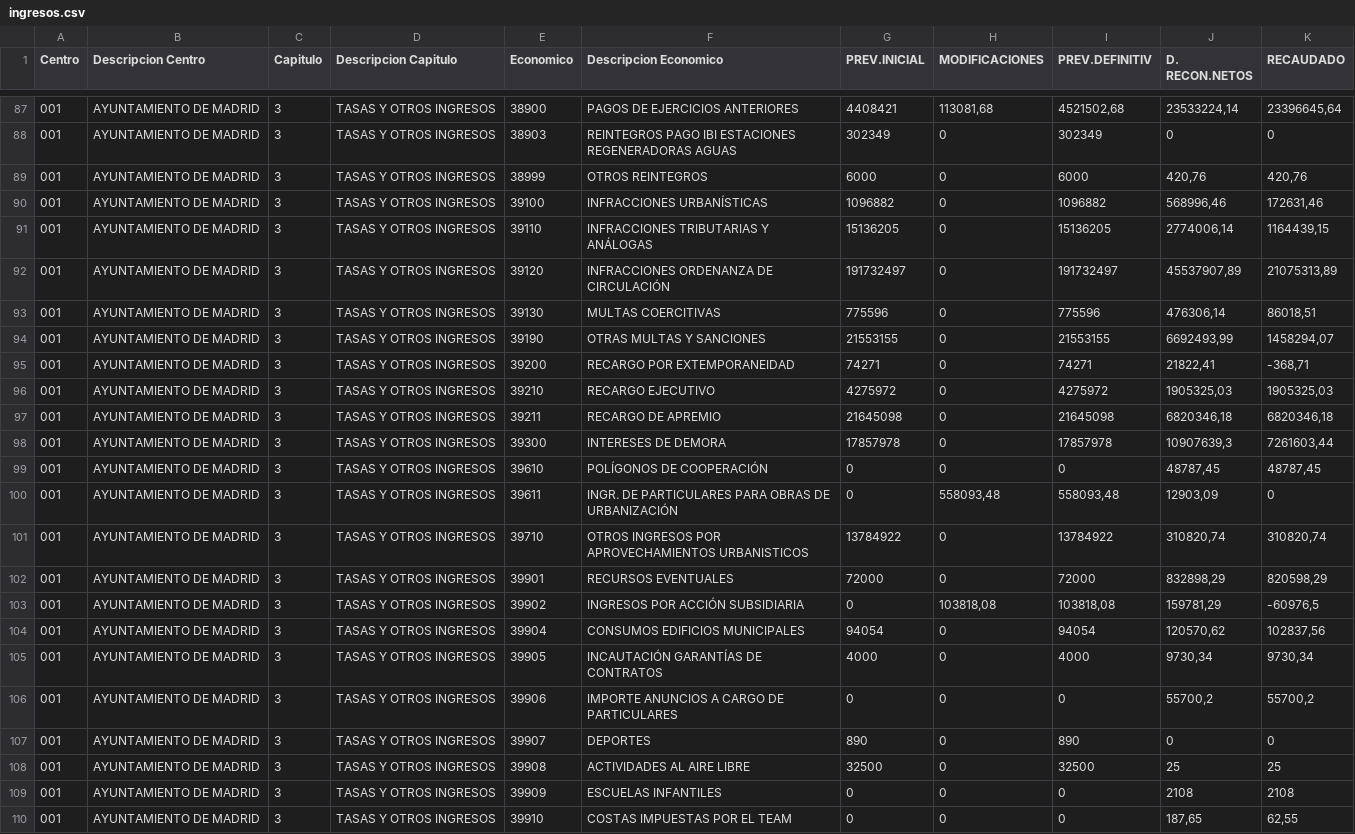
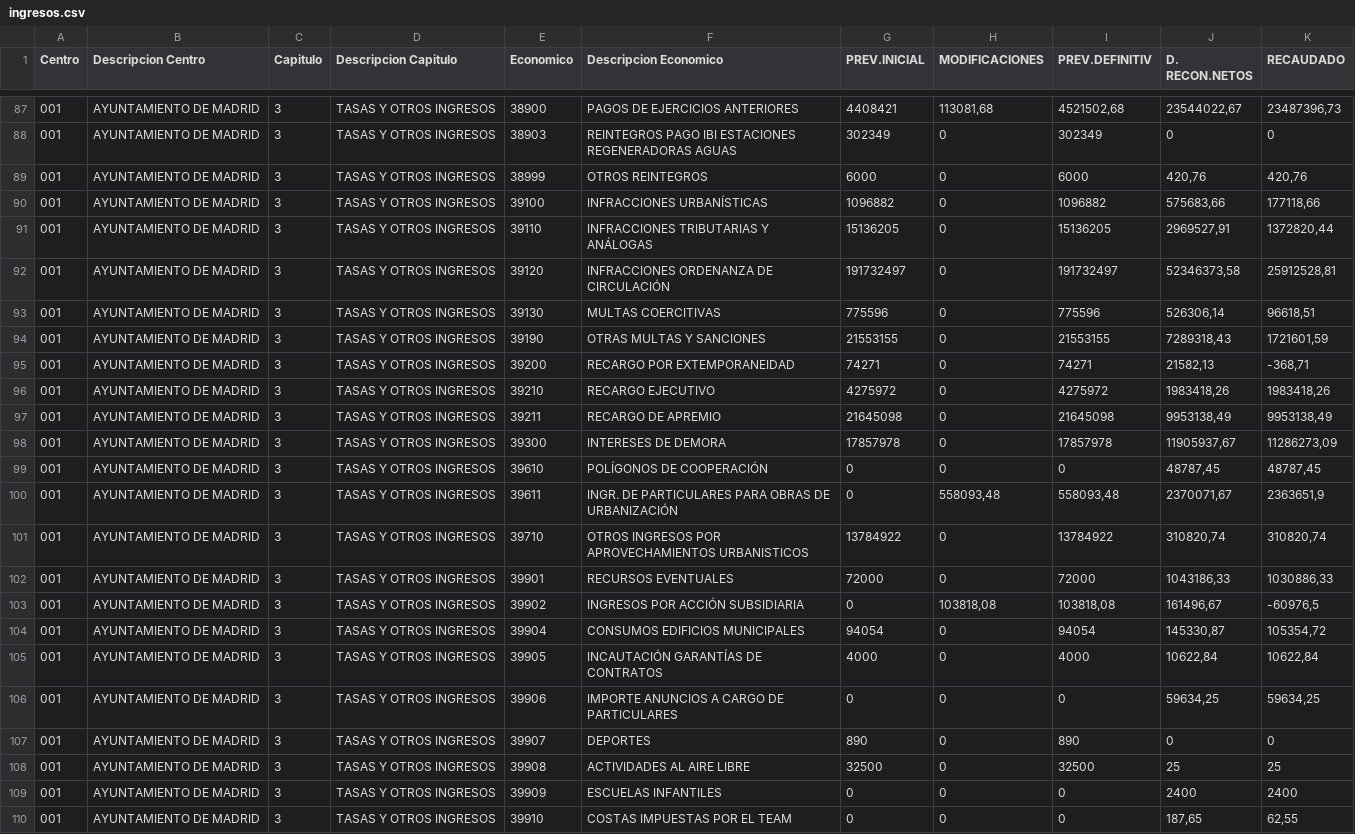
Before and after one commit to civio/presupuesto-madrid, a CSV file: data/en/municipio/2020/ingresos.csv, drawn as a sheet; only a part is shown, gaps mark what is left out; the diff covers the shown part only.

```diff
--- a/data/en/municipio/2020/ingresos.csv
+++ b/data/en/municipio/2020/ingresos.csv
@@ -87,24 +87,24 @@ Centro;Descripcion Centro;Capitulo;Descripcion Capitulo;Economico;Descripcion Ec
-001;AYUNTAMIENTO DE MADRID;3;TASAS Y OTROS INGRESOS;38900;PAGOS DE  EJERCICIOS ANTERIORES;4408421;113081,68;4521502,68;23533224,14;23396645,64
+001;AYUNTAMIENTO DE MADRID;3;TASAS Y OTROS INGRESOS;38900;PAGOS DE  EJERCICIOS ANTERIORES;4408421;113081,68;4521502,68;23544022,67;23487396,73
 001;AYUNTAMIENTO DE MADRID;3;TASAS Y OTROS INGRESOS;38903;REINTEGROS PAGO IBI ESTACIONES REGENERADORAS AGUAS;302349;0;302349;0;0
 001;AYUNTAMIENTO DE MADRID;3;TASAS Y OTROS INGRESOS;38999;OTROS REINTEGROS;6000;0;6000;420,76;420,76
-001;AYUNTAMIENTO DE MADRID;3;TASAS Y OTROS INGRESOS;39100;INFRACCIONES URBANÍSTICAS;1096882;0;1096882;568996,46;172631,46
-001;AYUNTAMIENTO DE MADRID;3;TASAS Y OTROS INGRESOS;39110;INFRACCIONES TRIBUTARIAS Y ANÁLOGAS;15136205;0;15136205;2774006,14;1164439,15
-001;AYUNTAMIENTO DE MADRID;3;TASAS Y OTROS INGRESOS;39120;INFRACCIONES ORDENANZA DE CIRCULACIÓN;191732497;0;191732497;45537907,89;21075313,89
-001;AYUNTAMIENTO DE MADRID;3;TASAS Y OTROS INGRESOS;39130;MULTAS COERCITIVAS;775596;0;775596;476306,14;86018,51
-001;AYUNTAMIENTO DE MADRID;3;TASAS Y OTROS INGRESOS;39190;OTRAS MULTAS Y SANCIONES;21553155;0;21553155;6692493,99;1458294,07
-001;AYUNTAMIENTO DE MADRID;3;TASAS Y OTROS INGRESOS;39200;RECARGO POR EXTEMPORANEIDAD;74271;0;74271;21822,41;-368,71
-001;AYUNTAMIENTO DE MADRID;3;TASAS Y OTROS INGRESOS;39210;RECARGO EJECUTIVO;4275972;0;4275972;1905325,03;1905325,03
-001;AYUNTAMIENTO DE MADRID;3;TASAS Y OTROS INGRESOS;39211;RECARGO DE APREMIO;21645098;0;21645098;6820346,18;6820346,18
-001;AYUNTAMIENTO DE MADRID;3;TASAS Y OTROS INGRESOS;39300;INTERESES DE DEMORA;17857978;0;17857978;10907639,3;7261603,44
+001;AYUNTAMIENTO DE MADRID;3;TASAS Y OTROS INGRESOS;39100;INFRACCIONES URBANÍSTICAS;1096882;0;1096882;575683,66;177118,66
+001;AYUNTAMIENTO DE MADRID;3;TASAS Y OTROS INGRESOS;39110;INFRACCIONES TRIBUTARIAS Y ANÁLOGAS;15136205;0;15136205;2969527,91;1372820,44
+001;AYUNTAMIENTO DE MADRID;3;TASAS Y OTROS INGRESOS;39120;INFRACCIONES ORDENANZA DE CIRCULACIÓN;191732497;0;191732497;52346373,58;25912528,81
+001;AYUNTAMIENTO DE MADRID;3;TASAS Y OTROS INGRESOS;39130;MULTAS COERCITIVAS;775596;0;775596;526306,14;96618,51
+001;AYUNTAMIENTO DE MADRID;3;TASAS Y OTROS INGRESOS;39190;OTRAS MULTAS Y SANCIONES;21553155;0;21553155;7289318,43;1721601,59
+001;AYUNTAMIENTO DE MADRID;3;TASAS Y OTROS INGRESOS;39200;RECARGO POR EXTEMPORANEIDAD;74271;0;74271;21582,13;-368,71
+001;AYUNTAMIENTO DE MADRID;3;TASAS Y OTROS INGRESOS;39210;RECARGO EJECUTIVO;4275972;0;4275972;1983418,26;1983418,26
+001;AYUNTAMIENTO DE MADRID;3;TASAS Y OTROS INGRESOS;39211;RECARGO DE APREMIO;21645098;0;21645098;9953138,49;9953138,49
+001;AYUNTAMIENTO DE MADRID;3;TASAS Y OTROS INGRESOS;39300;INTERESES DE DEMORA;17857978;0;17857978;11905937,67;11286273,09
 001;AYUNTAMIENTO DE MADRID;3;TASAS Y OTROS INGRESOS;39610;POLÍGONOS DE COOPERACIÓN;0;0;0;48787,45;48787,45
-001;AYUNTAMIENTO DE MADRID;3;TASAS Y OTROS INGRESOS;39611;INGR.  DE PARTICULARES PARA OBRAS DE URBANIZACIÓN;0;558093,48;558093,48;12903,09;0
+001;AYUNTAMIENTO DE MADRID;3;TASAS Y OTROS INGRESOS;39611;INGR.  DE PARTICULARES PARA OBRAS DE URBANIZACIÓN;0;558093,48;558093,48;2370071,67;2363651,9
 001;AYUNTAMIENTO DE MADRID;3;TASAS Y OTROS INGRESOS;39710;OTROS INGRESOS POR APROVECHAMIENTOS URBANISTICOS;13784922;0;13784922;310820,74;310820,74
-001;AYUNTAMIENTO DE MADRID;3;TASAS Y OTROS INGRESOS;39901;RECURSOS EVENTUALES;72000;0;72000;832898,29;820598,29
-001;AYUNTAMIENTO DE MADRID;3;TASAS Y OTROS INGRESOS;39902;INGRESOS POR ACCIÓN SUBSIDIARIA;0;103818,08;103818,08;159781,29;-60976,5
-001;AYUNTAMIENTO DE MADRID;3;TASAS Y OTROS INGRESOS;39904;CONSUMOS EDIFICIOS MUNICIPALES;94054;0;94054;120570,62;102837,56
-001;AYUNTAMIENTO DE MADRID;3;TASAS Y OTROS INGRESOS;39905;INCAUTACIÓN GARANTÍAS DE CONTRATOS;4000;0;4000;9730,34;9730,34
-001;AYUNTAMIENTO DE MADRID;3;TASAS Y OTROS INGRESOS;39906;IMPORTE ANUNCIOS A CARGO DE PARTICULARES;0;0;0;55700,2;55700,2
+001;AYUNTAMIENTO DE MADRID;3;TASAS Y OTROS INGRESOS;39901;RECURSOS EVENTUALES;72000;0;72000;1043186,33;1030886,33
+001;AYUNTAMIENTO DE MADRID;3;TASAS Y OTROS INGRESOS;39902;INGRESOS POR ACCIÓN SUBSIDIARIA;0;103818,08;103818,08;161496,67;-60976,5
+001;AYUNTAMIENTO DE MADRID;3;TASAS Y OTROS INGRESOS;39904;CONSUMOS EDIFICIOS MUNICIPALES;94054;0;94054;145330,87;105354,72
+001;AYUNTAMIENTO DE MADRID;3;TASAS Y OTROS INGRESOS;39905;INCAUTACIÓN GARANTÍAS DE CONTRATOS;4000;0;4000;10622,84;10622,84
+001;AYUNTAMIENTO DE MADRID;3;TASAS Y OTROS INGRESOS;39906;IMPORTE ANUNCIOS A CARGO DE PARTICULARES;0;0;0;59634,25;59634,25
 001;AYUNTAMIENTO DE MADRID;3;TASAS Y OTROS INGRESOS;39907;DEPORTES;890;0;890;0;0
 001;AYUNTAMIENTO DE MADRID;3;TASAS Y OTROS INGRESOS;39908;ACTIVIDADES AL AIRE LIBRE;32500;0;32500;25;25
-001;AYUNTAMIENTO DE MADRID;3;TASAS Y OTROS INGRESOS;39909;ESCUELAS INFANTILES;0;0;0;2108;2108
+001;AYUNTAMIENTO DE MADRID;3;TASAS Y OTROS INGRESOS;39909;ESCUELAS INFANTILES;0;0;0;2400;2400
 001;AYUNTAMIENTO DE MADRID;3;TASAS Y OTROS INGRESOS;39910;COSTAS IMPUESTAS POR EL TEAM;0;0;0;187,65;62,55
```
Also changed, not shown: 140 edited cells elsewhere in this file, data/en/municipio/2020/ejecucion_ingresos.csv, data/es/municipio/2020/ejecucion_ingresos.csv, 11 other files.
